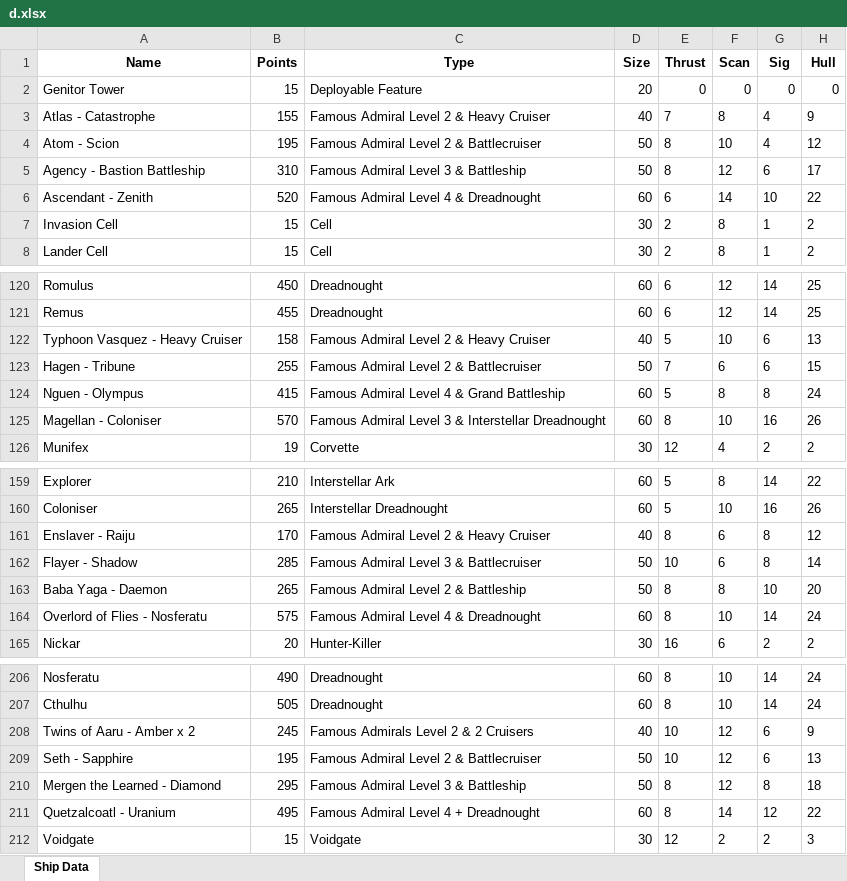
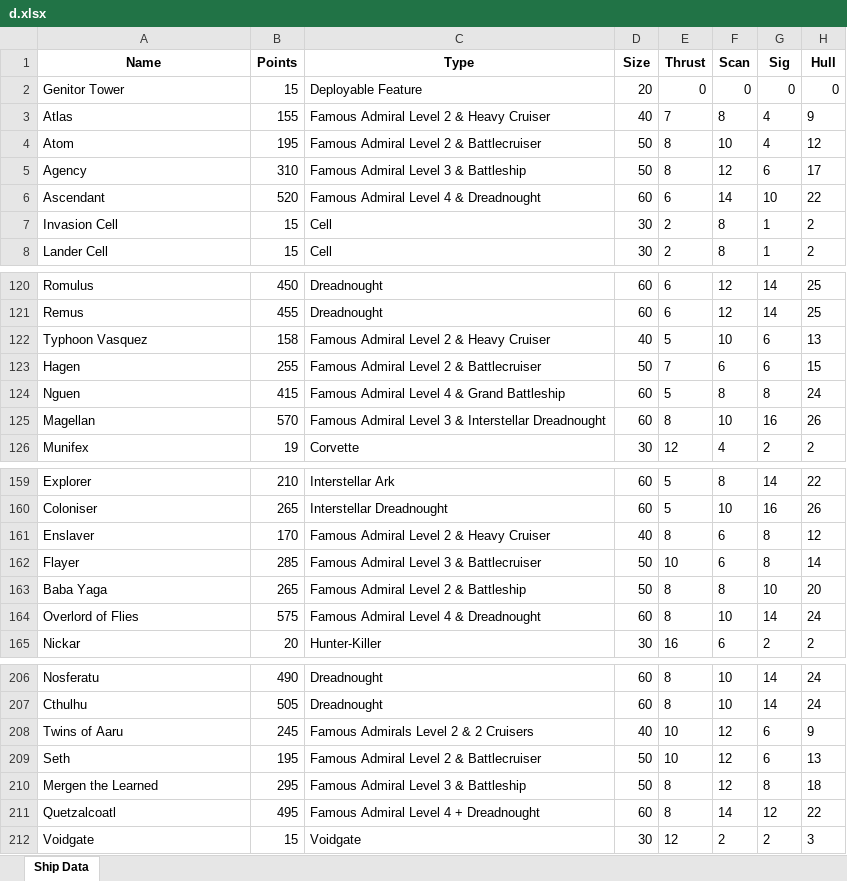
Before and after one commit to TemporalDistoriton/DropfleetTTS, an Excel workbook: Test Code/OneAsMany/d.xlsx, sheet Ship Data, drawn as a sheet; only a part is shown, gaps mark what is left out; values as stored, in another font and other column widths than the file's, no borders; the diff covers the shown part only; the diff names each change by its address in the sheet, - before the commit and + after, or states it on an @@ line.

Commit message:
02052026 Update PHR Ships

```diff
--- a/Test Code/OneAsMany/d.xlsx (sheet Ship Data)
+++ b/Test Code/OneAsMany/d.xlsx (sheet Ship Data)
-A3 (Name): Atlas - Catastrophe
+A3 (Name): Atlas
-A4 (Name): Atom - Scion
+A4 (Name): Atom
-A5 (Name): Agency - Bastion Battleship
+A5 (Name): Agency
-A6 (Name): Ascendant - Zenith
+A6 (Name): Ascendant
-A122 (Name): Typhoon Vasquez - Heavy Cruiser
+A122 (Name): Typhoon Vasquez
-A123 (Name): Hagen - Tribune
+A123 (Name): Hagen
-A124 (Name): Nguen - Olympus
+A124 (Name): Nguen
-A125 (Name): Magellan - Coloniser
+A125 (Name): Magellan
-A161 (Name): Enslaver - Raiju
+A161 (Name): Enslaver
-A162 (Name): Flayer - Shadow
+A162 (Name): Flayer
-A163 (Name): Baba Yaga - Daemon
+A163 (Name): Baba Yaga
-A164 (Name): Overlord of Flies - Nosferatu
+A164 (Name): Overlord of Flies
-A208 (Name): Twins of Aaru - Amber x 2
+A208 (Name): Twins of Aaru
-A209 (Name): Seth - Sapphire
+A209 (Name): Seth
-A210 (Name): Mergen the Learned - Diamond
+A210 (Name): Mergen the Learned
-A211 (Name): Quetzalcoatl - Uranium
+A211 (Name): Quetzalcoatl
```
Also changed, not shown: 14 added rows, 12 edited cells and cell formats elsewhere in this sheet, 40 other files.
